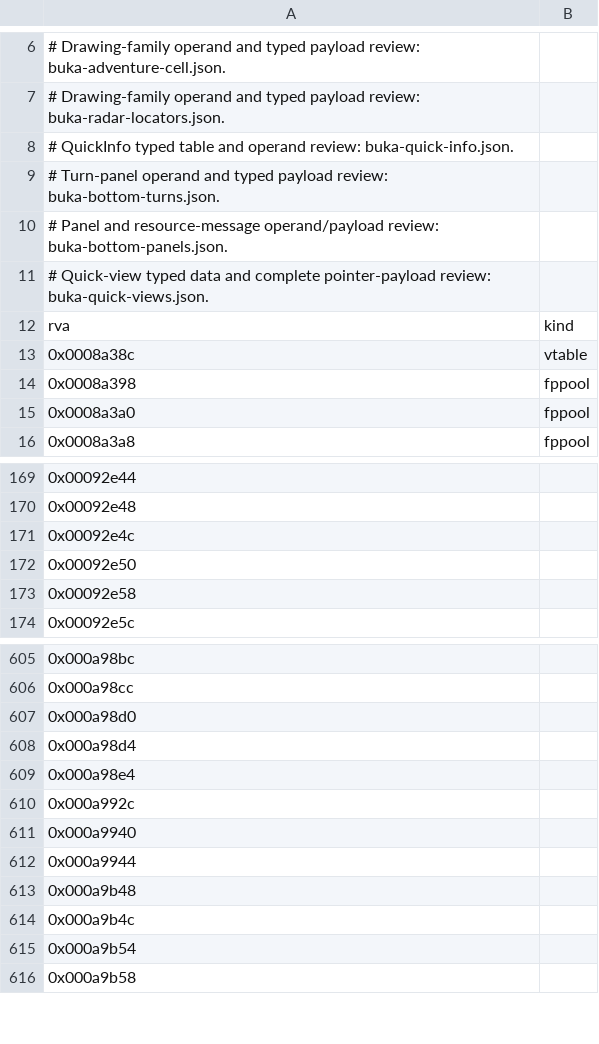
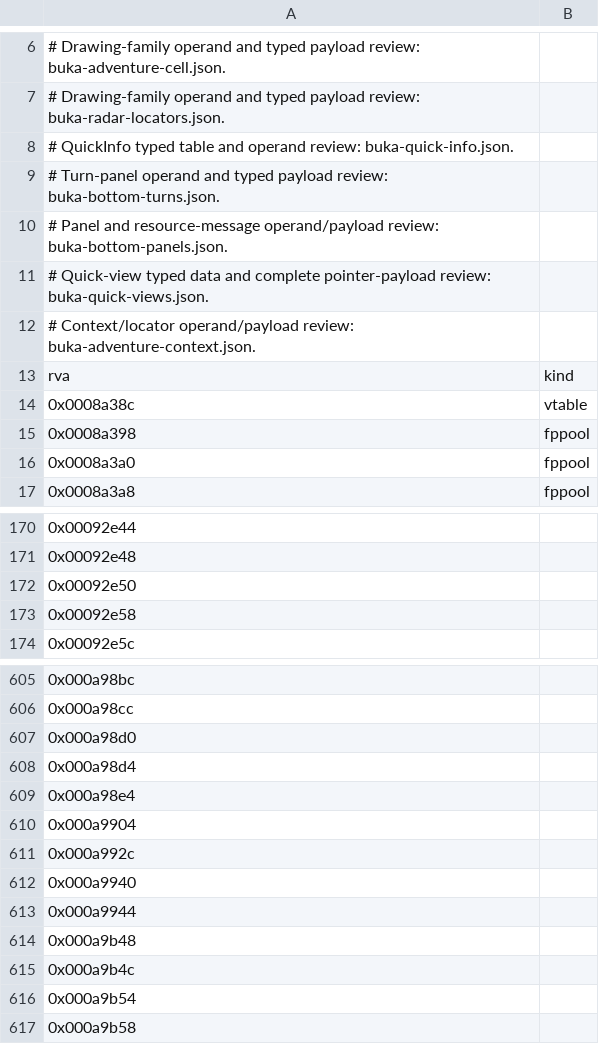
Before and after one commit to sushi-shi/homm1-decomp, a TSV file: config/retail/data.tsv, drawn as a sheet; only a part is shown, gaps mark what is left out; removed rows and columns are numbered as before the commit, all else as after; the diff names each change by its address in the sheet, - before the commit and + after, or states it on an @@ line.

```diff
--- a/config/retail/data.tsv
+++ b/config/retail/data.tsv
+row 12: # Context/locator operand/payload review: buka-adventure-context.json.
-row 171: 0x00092e4c
+row 610: 0x000a9904
```
Also changed, not shown: config/retail/function_referents.tsv, 6 other files.
